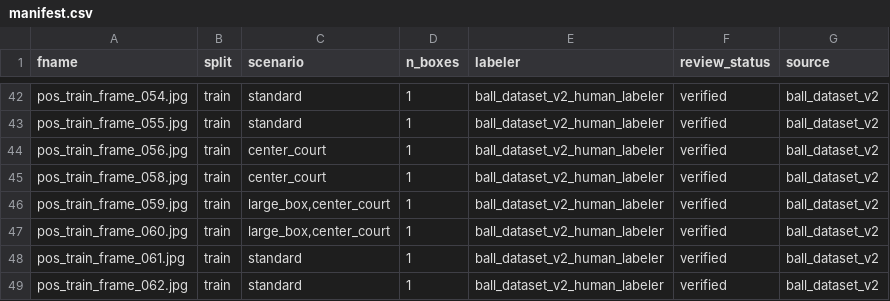
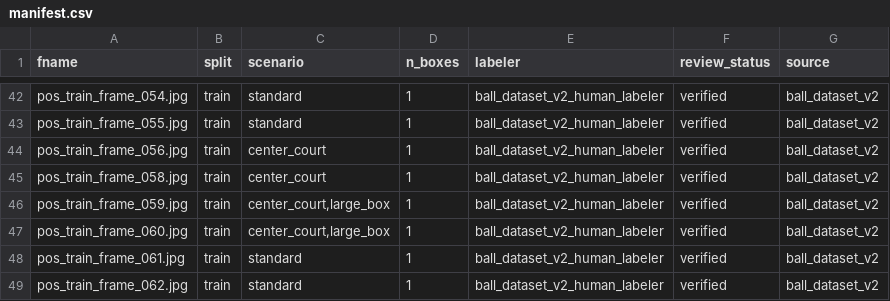
Before and after one commit to scottmcconnell1-bot/liberty-basketball-analysis, a CSV file: benchmark/manifest.csv, drawn as a sheet; only a part is shown, gaps mark what is left out.

```diff
--- a/benchmark/manifest.csv
+++ b/benchmark/manifest.csv
@@ -45,4 +45,4 @@ pos_train_frame_056.jpg,train,center_court,1,ball_dataset_v2_human_labeler,verif
 pos_train_frame_058.jpg,train,center_court,1,ball_dataset_v2_human_labeler,verified,ball_dataset_v2
-pos_train_frame_059.jpg,train,"large_box,center_court",1,ball_dataset_v2_human_labeler,verified,ball_dataset_v2
-pos_train_frame_060.jpg,train,"large_box,center_court",1,ball_dataset_v2_human_labeler,verified,ball_dataset_v2
+pos_train_frame_059.jpg,train,"center_court,large_box",1,ball_dataset_v2_human_labeler,verified,ball_dataset_v2
+pos_train_frame_060.jpg,train,"center_court,large_box",1,ball_dataset_v2_human_labeler,verified,ball_dataset_v2
 pos_train_frame_061.jpg,train,standard,1,ball_dataset_v2_human_labeler,verified,ball_dataset_v2
```
Also changed, not shown: 9 other files.
